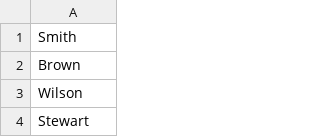
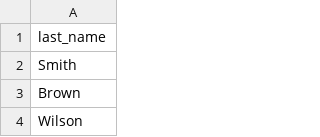
Before and after one commit to bartekmi/x10, a CSV file: data/last_names.csv, drawn as a sheet; only a part is shown; the shorter side is filled out with more unchanged rows; the diff names each change by its address in the sheet, - before the commit and + after, or states it on an @@ line.

```diff
--- a/data/last_names.csv
+++ b/data/last_names.csv
+row 1: last_name
```
Also changed, not shown: data/first_names.csv, 4 other files.
